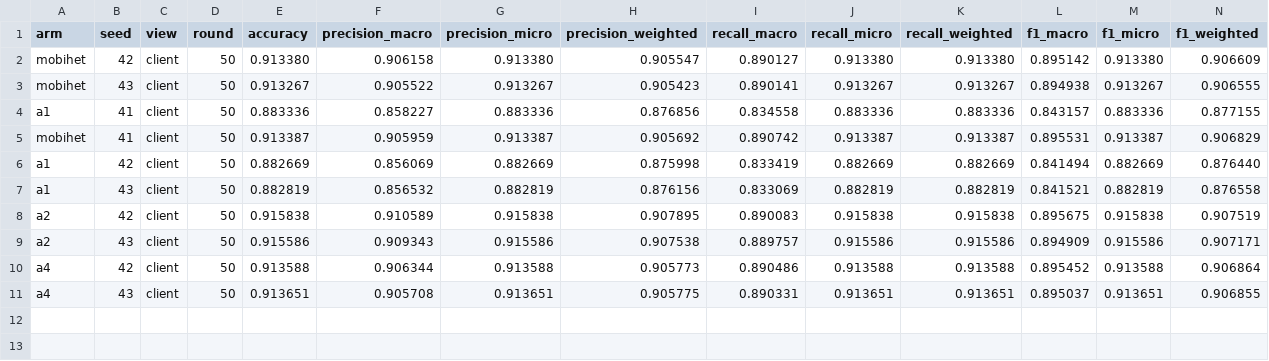
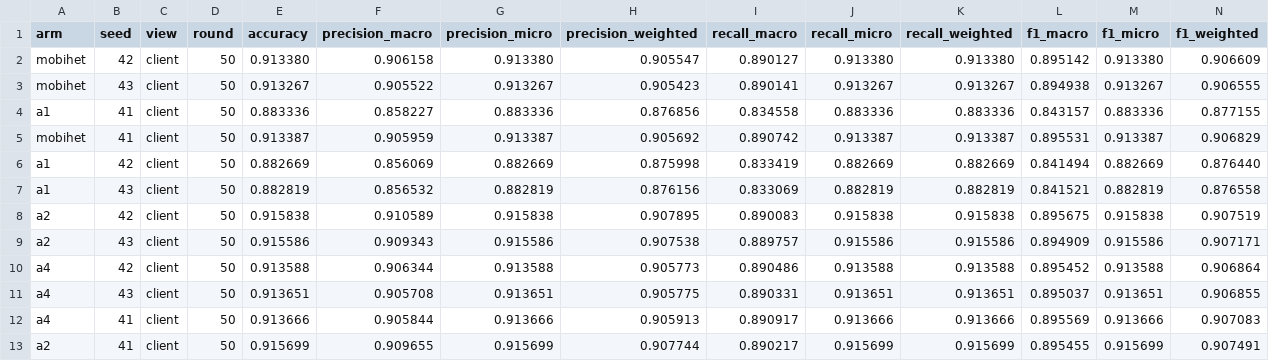
Before and after one commit to odixe06/experiment, a CSV file: experiments/ablation/mixed-case1/results.csv, drawn as a sheet; only a part is shown; rows hold the shown columns only; the diff names each change by its address in the sheet, - before the commit and + after, or states it on an @@ line.

Commit message:
Ablation mixed-case1 A2/A4 s41 continuations PASS R50: 81/81 ablation cells

```diff
--- a/experiments/ablation/mixed-case1/results.csv
+++ b/experiments/ablation/mixed-case1/results.csv
+row 12: a4 | 41 | client | 50 | 0.913666 | 0.905844 | 0.913666 | 0.905913 | 0.890917 | 0.913666 | 0.913666 | 0.895569 | 0.913666 | 0.907083
+row 13: a2 | 41 | client | 50 | 0.915699 | 0.909655 | 0.915699 | 0.907744 | 0.890217 | 0.915699 | 0.915699 | 0.895455 | 0.915699 | 0.907491
```
Also changed, not shown: experiments/ablation/mixed-case1/cost.csv, 1 other file.
